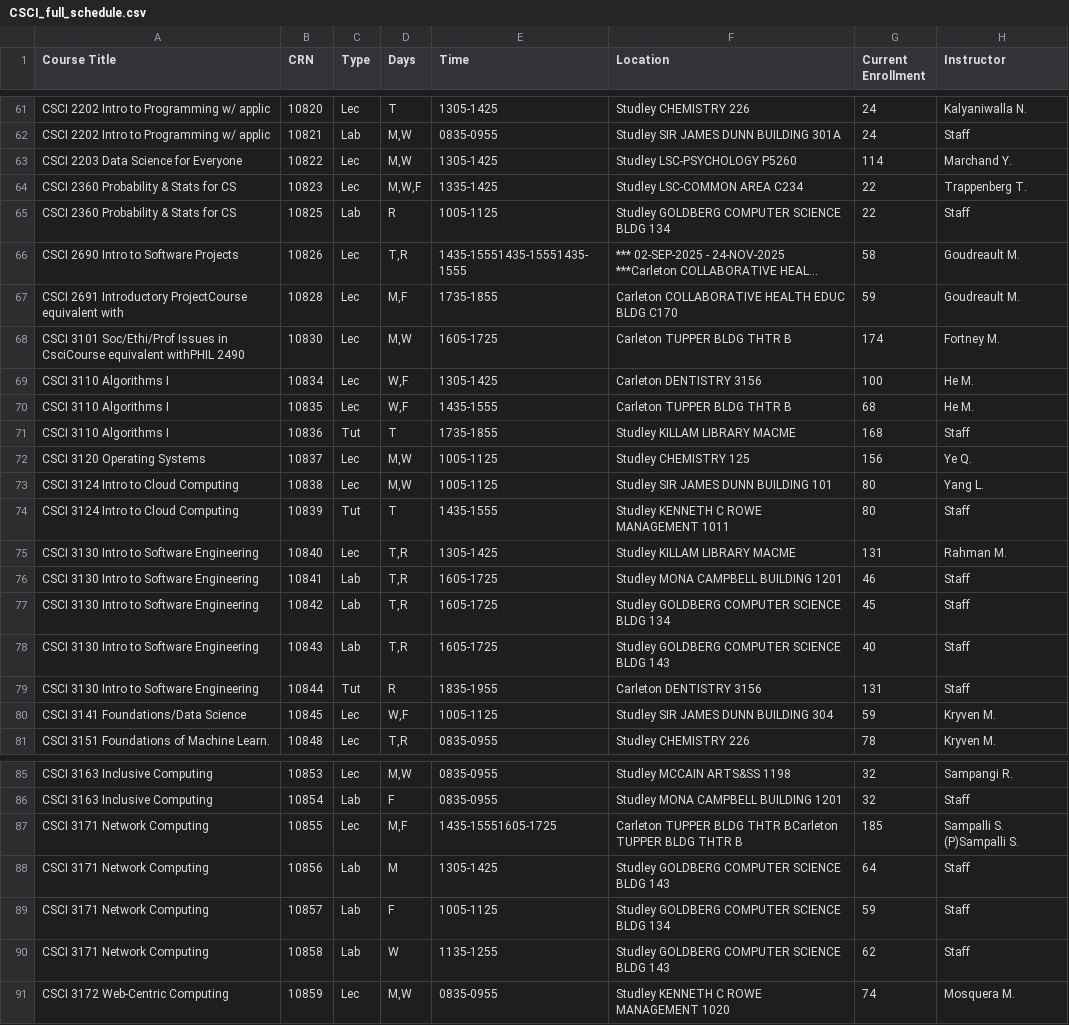
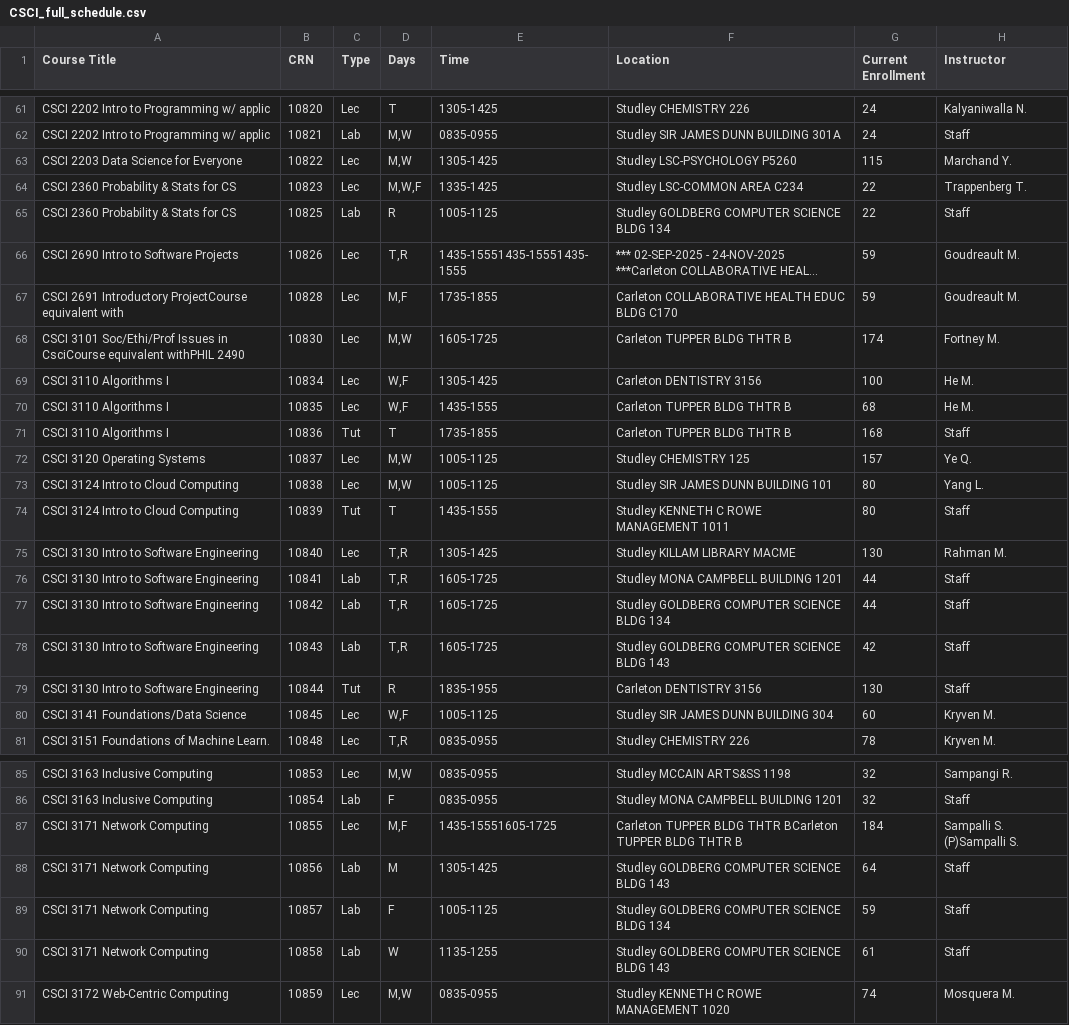
Before and after one commit to SarahKilford/csci-schedule-dashboard, a CSV file: data/CSCI_full_schedule.csv, drawn as a sheet; only a part is shown, gaps mark what is left out; long unchanged cells end in …; the diff covers the shown part only; the diff names each change by its address in the sheet, - before the commit and + after, or states it on an @@ line.

```diff
--- a/data/CSCI_full_schedule.csv
+++ b/data/CSCI_full_schedule.csv
-G63 (Current Enrollment): 114
+G63 (Current Enrollment): 115
-G66 (Current Enrollment): 58
+G66 (Current Enrollment): 59
-F71 (Location): Studley KILLAM LIBRARY MACME
+F71 (Location): Carleton TUPPER BLDG THTR B
-G72 (Current Enrollment): 156
+G72 (Current Enrollment): 157
-G75 (Current Enrollment): 131
+G75 (Current Enrollment): 130
-G76 (Current Enrollment): 46
+G76 (Current Enrollment): 44
-G77 (Current Enrollment): 45
+G77 (Current Enrollment): 44
-G78 (Current Enrollment): 40
+G78 (Current Enrollment): 42
-G79 (Current Enrollment): 131
+G79 (Current Enrollment): 130
-G80 (Current Enrollment): 59
+G80 (Current Enrollment): 60
-G87 (Current Enrollment): 185
+G87 (Current Enrollment): 184
-G90 (Current Enrollment): 62
+G90 (Current Enrollment): 61
```
Also changed, not shown: 29 edited cells elsewhere in this file.
